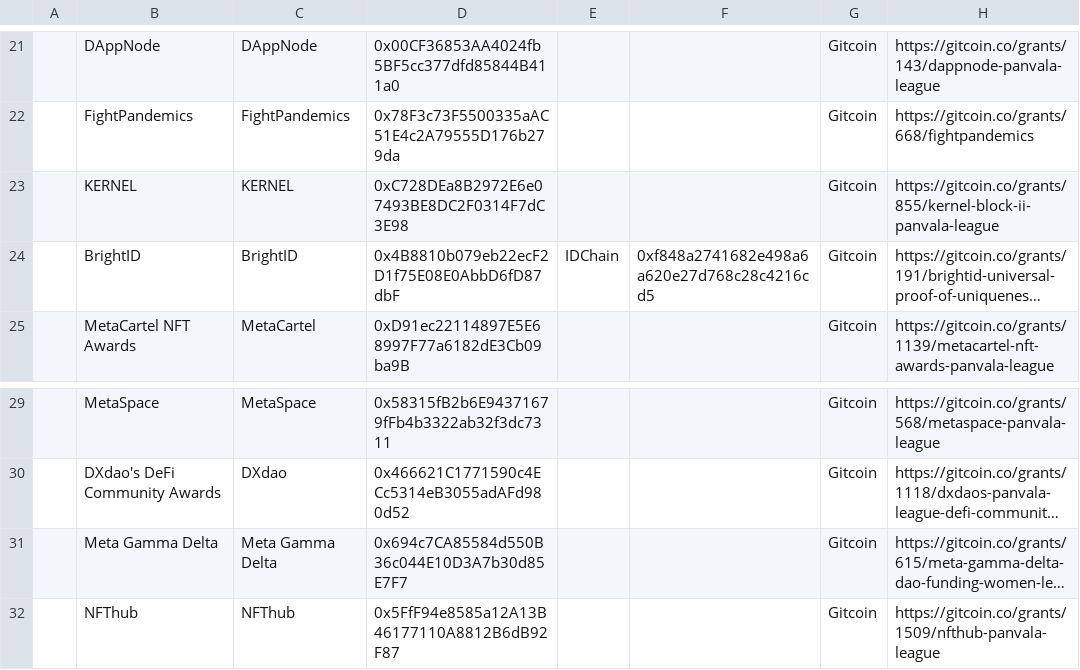
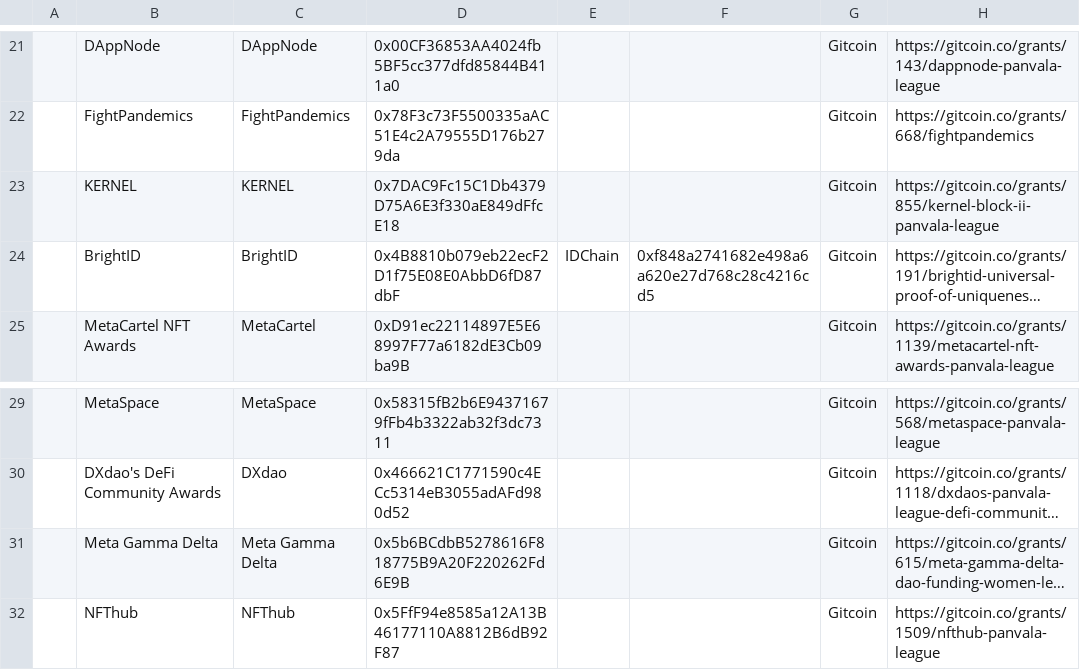
Before and after one commit to Panvala/panvala, a CSV file: gatsby-site/src/data/communities.csv, drawn as a sheet; only a part is shown, gaps mark what is left out; long unchanged cells end in …; the diff names each change by its address in the sheet, - before the commit and + after, or states it on an @@ line.

```diff
--- a/gatsby-site/src/data/communities.csv
+++ b/gatsby-site/src/data/communities.csv
-D23: 0xC728DEa8B2972E6e07493BE8DC2F0314F7dC3E98
+D23: 0x7DAC9Fc15C1Db4379D75A6E3f330aE849dFfcE18
-D31: 0x694c7CA85584d550B36c044E10D3A7b30d85E7F7
+D31: 0x5b6BCdbB5278616F818775B9A20F220262Fd6E9B
```
Also changed, not shown: gatsby-site/src/data/communities-scoreboard.csv, 3 other files.
